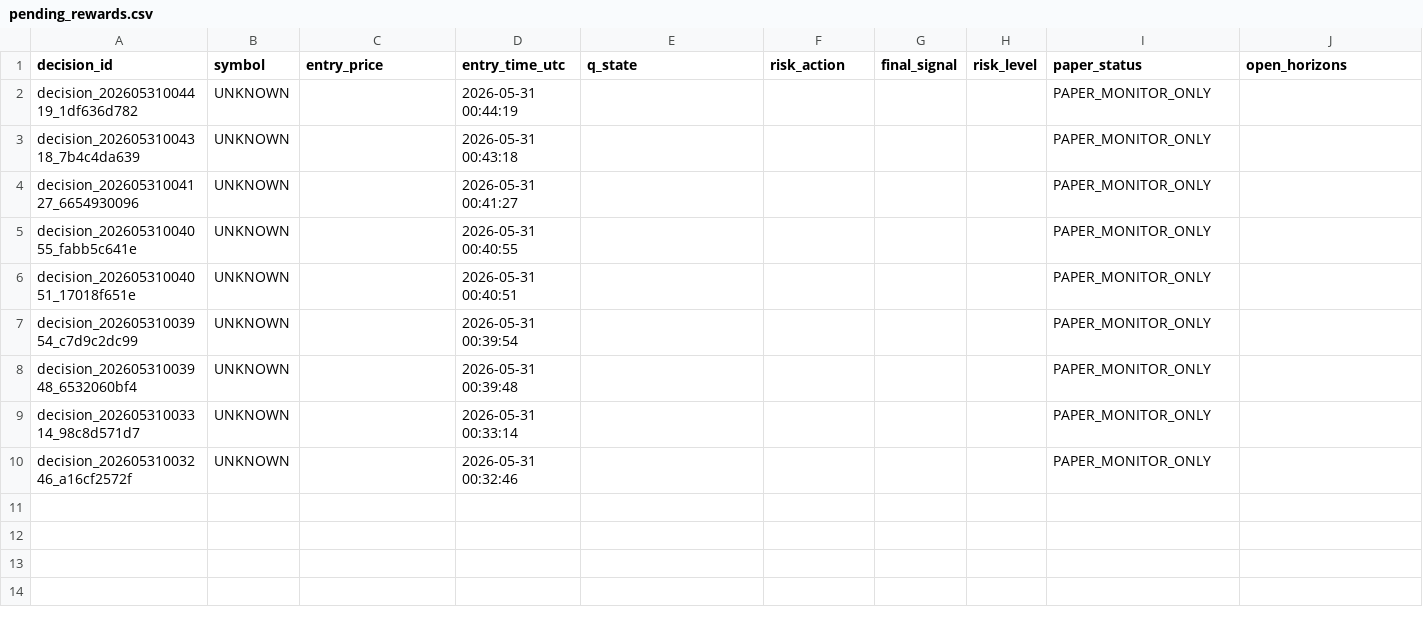
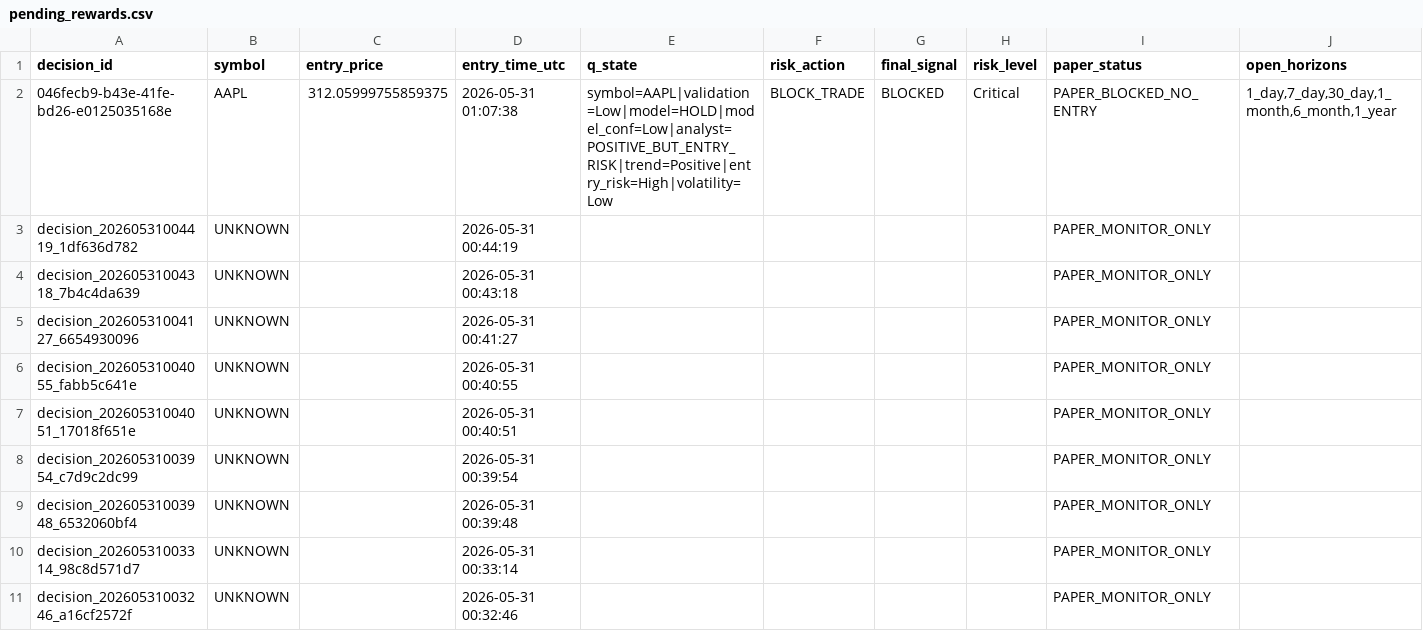
Before and after one commit to jasonkong65/Real-Time-Human-in-the-Loop-Multi-Agent-Trading-System, a CSV file: data/pending_rewards.csv, drawn as a sheet; only a part is shown; rows hold the shown columns only; the diff names each change by its address in the sheet, - before the commit and + after, or states it on an @@ line.

Commit message:
new data

```diff
--- a/data/pending_rewards.csv
+++ b/data/pending_rewards.csv
+row 2: 046fecb9-b43e-41fe-bd26-e0125035168e | AAPL | 312.05999755859375 | 2026-05-31 01:07:38 | symbol=AAPL|validation=Low|model=HOLD|model_conf=Low|analyst=POSITIVE_BUT_ENTRY_RISK|trend=Positive|entry_risk=High|volatility=Low | BLOCK_TRADE | BLOCKED | Critical | PAPER_BLOCKED_NO_ENTRY | 1_day,7_day,30_day,1_month,6_month,1_year
```
